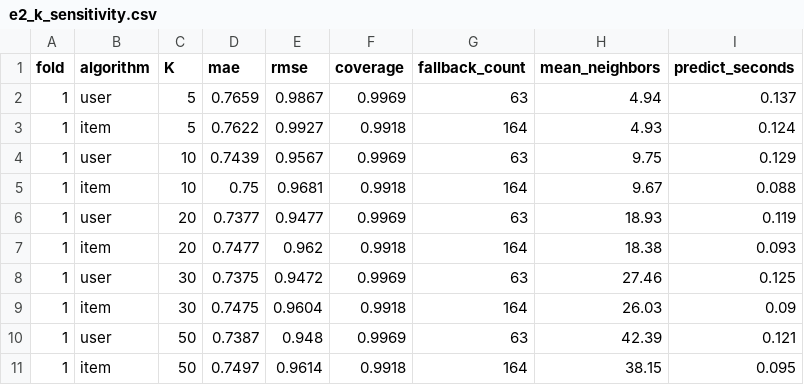
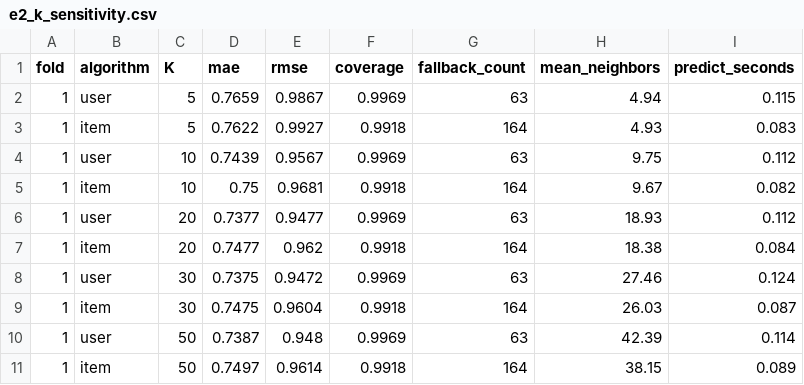
Before and after one commit to daydream0521/movie_pre, a CSV file: results/e2_k_sensitivity.csv, drawn as a sheet.

```diff
--- a/results/e2_k_sensitivity.csv
+++ b/results/e2_k_sensitivity.csv
@@ -1,11 +1,11 @@
 fold,algorithm,K,mae,rmse,coverage,fallback_count,mean_neighbors,predict_seconds
-1,user,5,0.7659,0.9867,0.9969,63,4.94,0.137
-1,item,5,0.7622,0.9927,0.9918,164,4.93,0.124
-1,user,10,0.7439,0.9567,0.9969,63,9.75,0.129
-1,item,10,0.75,0.9681,0.9918,164,9.67,0.088
-1,user,20,0.7377,0.9477,0.9969,63,18.93,0.119
-1,item,20,0.7477,0.962,0.9918,164,18.38,0.093
-1,user,30,0.7375,0.9472,0.9969,63,27.46,0.125
-1,item,30,0.7475,0.9604,0.9918,164,26.03,0.09
-1,user,50,0.7387,0.948,0.9969,63,42.39,0.121
-1,item,50,0.7497,0.9614,0.9918,164,38.15,0.095
+1,user,5,0.7659,0.9867,0.9969,63,4.94,0.115
+1,item,5,0.7622,0.9927,0.9918,164,4.93,0.083
+1,user,10,0.7439,0.9567,0.9969,63,9.75,0.112
+1,item,10,0.75,0.9681,0.9918,164,9.67,0.082
+1,user,20,0.7377,0.9477,0.9969,63,18.93,0.112
+1,item,20,0.7477,0.962,0.9918,164,18.38,0.084
+1,user,30,0.7375,0.9472,0.9969,63,27.46,0.124
+1,item,30,0.7475,0.9604,0.9918,164,26.03,0.087
+1,user,50,0.7387,0.948,0.9969,63,42.39,0.114
+1,item,50,0.7497,0.9614,0.9918,164,38.15,0.089
```
Also changed, not shown: results/e1_fold_results.csv, results/e1_summary.csv, 37 other files.
